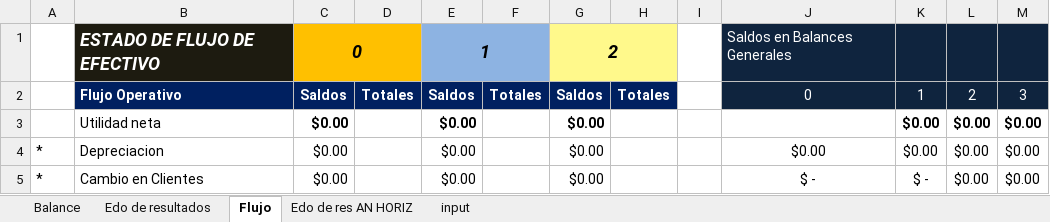
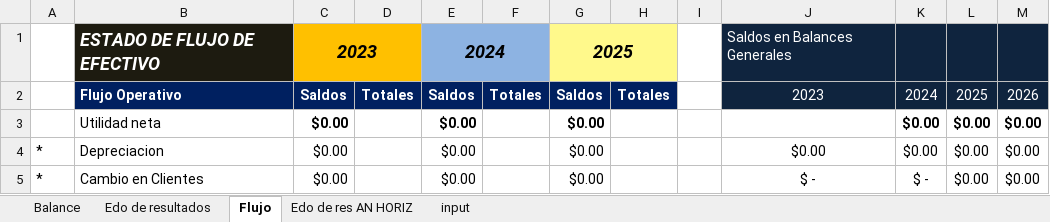
Before and after one commit to Bryan-afk-developer/AUTOTEASER, an Excel workbook: backend/templates/CAF - BRIGHTEC - 2026.02 - plantilla-balance (1).xlsx, sheet Flujo, drawn as a sheet; only a part is shown; values as stored, in another font and other column widths than the file's, no borders; charts and pictures not drawn; the diff names each change by its address in the sheet, - before the commit and + after, or states it on an @@ line.

```diff
--- a/backend/templates/CAF - BRIGHTEC - 2026.02 - plantilla-balance (1).xlsx (sheet Flujo)
+++ b/backend/templates/CAF - BRIGHTEC - 2026.02 - plantilla-balance (1).xlsx (sheet Flujo)
-C1: 0
+C1: 2023
-E1: 1
+E1: 2024
-G1: 2
+G1: 2025
-J2: 0
+J2: 2023
-K2: 1
+K2: 2024
-L2: 2
+L2: 2025
-M2: 3
+M2: 2026
```
Also changed, not shown: sheet Balance, sheet Edo de res AN HORIZ, sheet Edo de resultados, sheet input, 13 other files.
